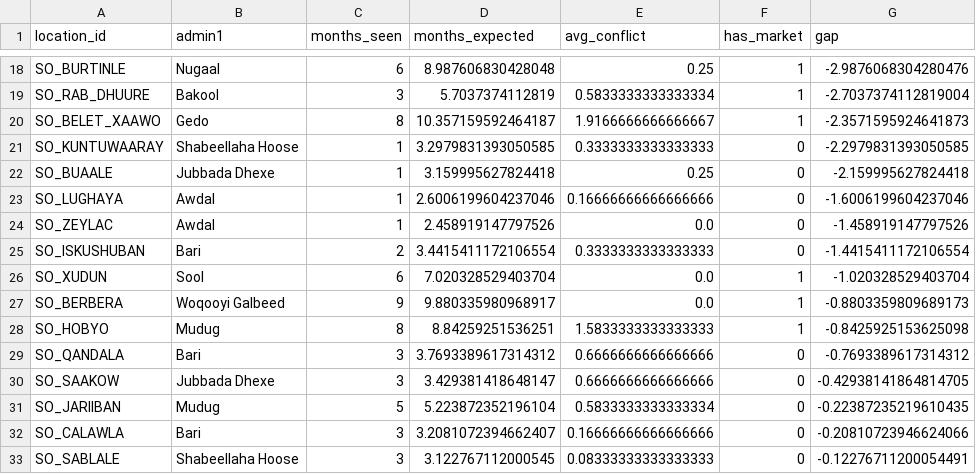
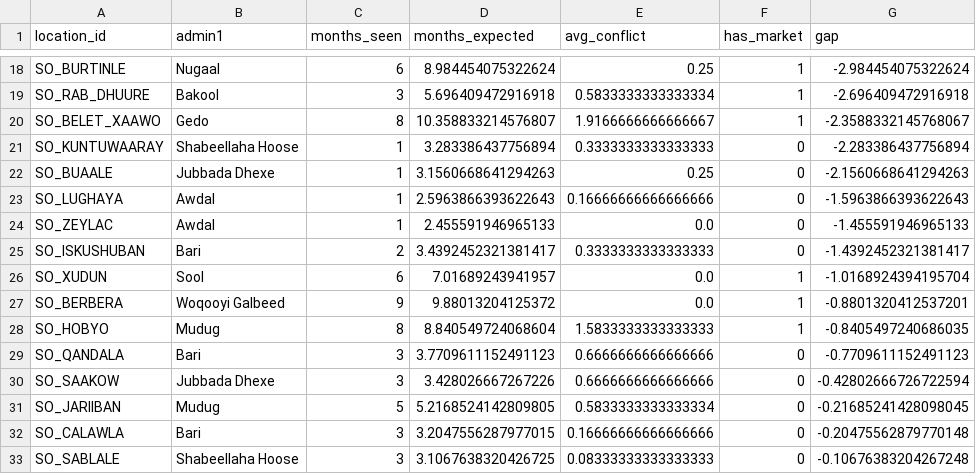
Before and after one commit to hcfgsqm2q7-lang/Dissertation---Samuel-Aracena, a CSV file: data/processed/district_observability_gaps.csv, drawn as a sheet; only a part is shown, gaps mark what is left out; the diff covers the shown part only; the diff names each change by its address in the sheet, - before the commit and + after, or states it on an @@ line.

```diff
--- a/data/processed/district_observability_gaps.csv
+++ b/data/processed/district_observability_gaps.csv
-D18 (months_expected): 8.987606830428048
+D18 (months_expected): 8.984454075322624
-G18 (gap): -2.9876068304280476
+G18 (gap): -2.984454075322624
-D19 (months_expected): 5.7037374112819
+D19 (months_expected): 5.696409472916918
-G19 (gap): -2.7037374112819004
+G19 (gap): -2.696409472916918
-D20 (months_expected): 10.357159592464187
+D20 (months_expected): 10.358833214576807
-G20 (gap): -2.3571595924641873
+G20 (gap): -2.3588332145768067
-D21 (months_expected): 3.2979831393050585
+D21 (months_expected): 3.283386437756894
-G21 (gap): -2.2979831393050585
+G21 (gap): -2.283386437756894
-D22 (months_expected): 3.159995627824418
+D22 (months_expected): 3.1560668641294263
-G22 (gap): -2.159995627824418
+G22 (gap): -2.1560668641294263
-D23 (months_expected): 2.6006199604237046
+D23 (months_expected): 2.5963866393622643
-G23 (gap): -1.6006199604237046
+G23 (gap): -1.5963866393622643
-D24 (months_expected): 2.458919147797526
+D24 (months_expected): 2.455591946965133
-G24 (gap): -1.458919147797526
+G24 (gap): -1.455591946965133
-D25 (months_expected): 3.4415411172106554
+D25 (months_expected): 3.4392452321381417
-G25 (gap): -1.4415411172106554
+G25 (gap): -1.4392452321381417
-D26 (months_expected): 7.020328529403704
+D26 (months_expected): 7.01689243941957
-G26 (gap): -1.020328529403704
+G26 (gap): -1.0168924394195704
-D27 (months_expected): 9.880335980968917
+D27 (months_expected): 9.88013204125372
-G27 (gap): -0.8803359809689173
+G27 (gap): -0.8801320412537201
-D28 (months_expected): 8.84259251536251
+D28 (months_expected): 8.840549724068604
-G28 (gap): -0.8425925153625098
+G28 (gap): -0.8405497240686035
-D29 (months_expected): 3.7693389617314312
+D29 (months_expected): 3.7709611152491123
-G29 (gap): -0.7693389617314312
+G29 (gap): -0.7709611152491123
-D30 (months_expected): 3.429381418648147
+D30 (months_expected): 3.428026667267226
-G30 (gap): -0.42938141864814705
+G30 (gap): -0.42802666726722594
-D31 (months_expected): 5.223872352196104
+D31 (months_expected): 5.2168524142809805
-G31 (gap): -0.22387235219610435
+G31 (gap): -0.21685241428098045
-D32 (months_expected): 3.2081072394662407
+D32 (months_expected): 3.2047556287977015
-G32 (gap): -0.20810723946624066
+G32 (gap): -0.20475562879770148
-D33 (months_expected): 3.122767112000545
+D33 (months_expected): 3.1067638320426725
-G33 (gap): -0.12276711200054491
+G33 (gap): -0.10676383204267248
```
Also changed, not shown: 2 added rows, 2 removed rows and 110 edited cells elsewhere in this file, data/processed/fact_conflict_somalia.csv, data/processed/monthly_source_coverage.csv, 8 other files.
